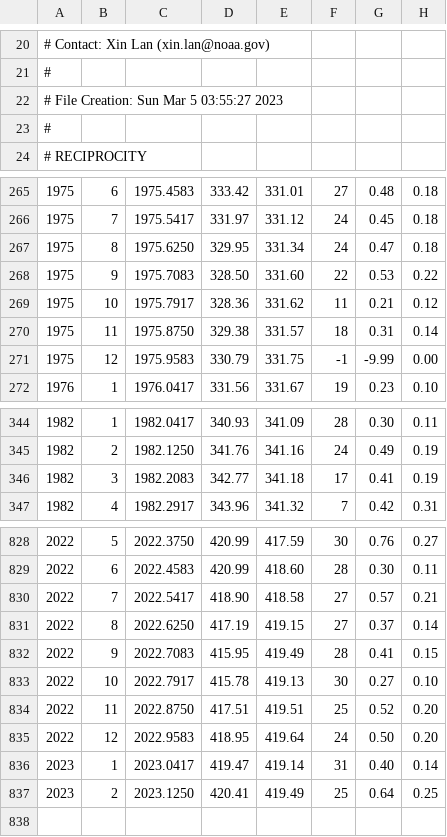
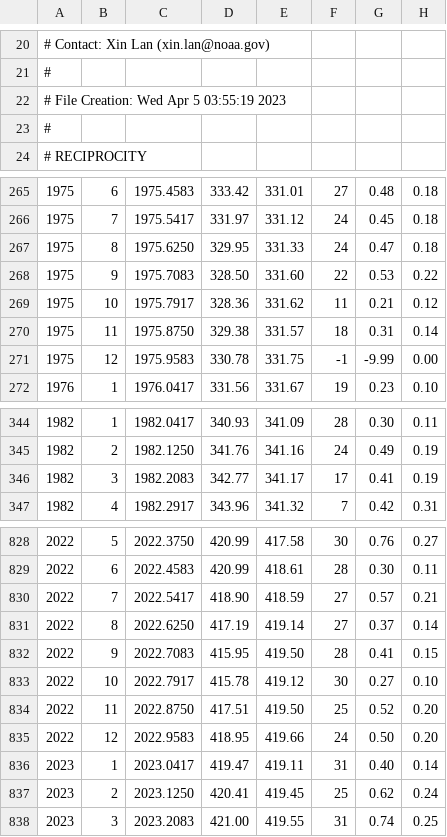
Before and after one commit to geco-bern/agds, a CSV file: data/co2_mm_mlo.csv, drawn as a sheet; only a part is shown, gaps mark what is left out; the diff covers the shown part only; the diff names each change by its address in the sheet, - before the commit and + after, or states it on an @@ line.

```diff
--- a/data/co2_mm_mlo.csv
+++ b/data/co2_mm_mlo.csv
-A22: # File Creation: Sun Mar 5 03:55:27 2023
+A22: # File Creation: Wed Apr 5 03:55:19 2023
-E267: 331.34
+E267: 331.33
-D271: 330.79
+D271: 330.78
-E346: 341.18
+E346: 341.17
-E828: 417.59
+E828: 417.58
-E829: 418.60
+E829: 418.61
-E830: 418.58
+E830: 418.59
-E831: 419.15
+E831: 419.14
-E832: 419.49
+E832: 419.50
-E833: 419.13
+E833: 419.12
-E834: 419.51
+E834: 419.50
-E835: 419.64
+E835: 419.66
-E836: 419.14
+E836: 419.11
-E837: 419.49
+E837: 419.45
-G837: 0.64
+G837: 0.62
-H837: 0.25
+H837: 0.24
+row 838: 2023 | 3 | 2023.2083 | 421.00 | 419.55 | 31 | 0.74 | 0.25
```
Also changed, not shown: 32 edited cells elsewhere in this file, 3 other files.
